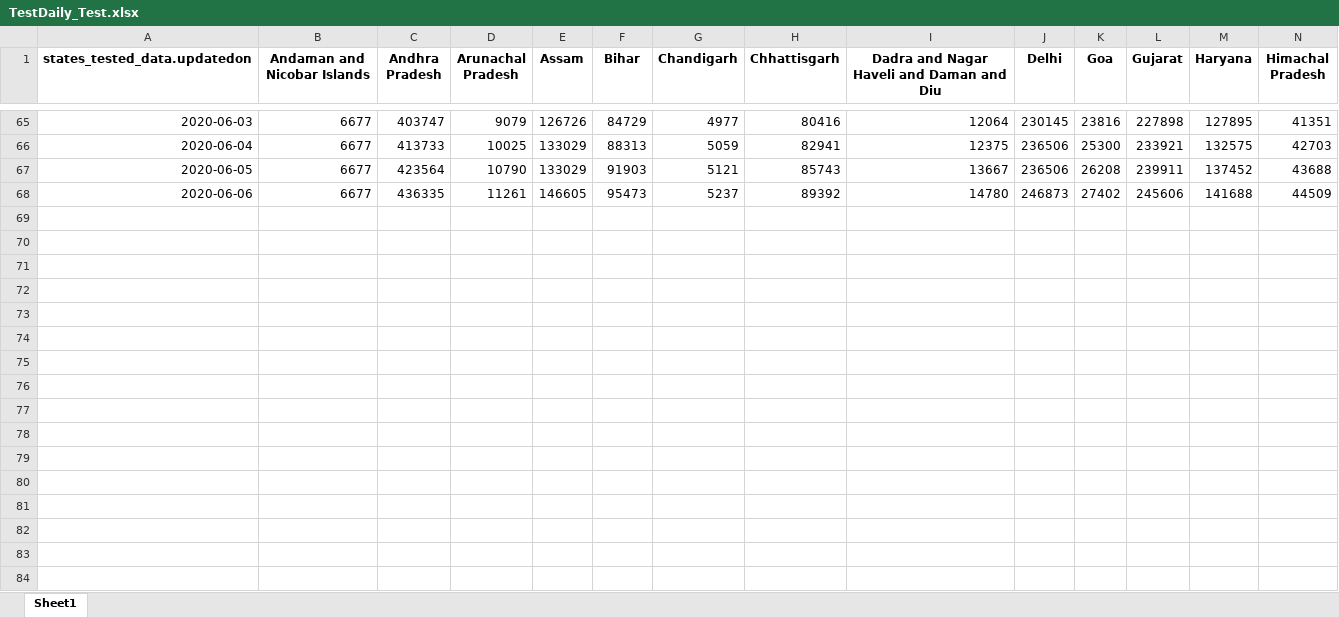
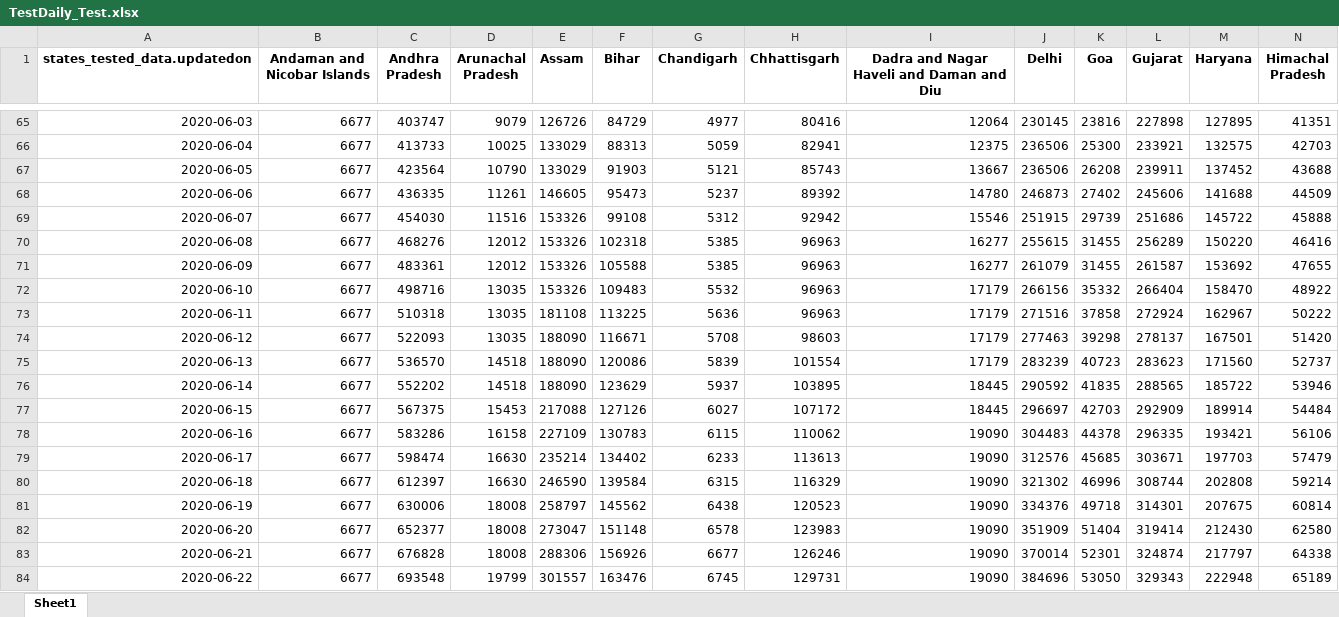
Before and after one commit to arun0710/COVID19, an Excel workbook: SupportFiles/TestDaily_Test.xlsx, sheet Sheet1, drawn as a sheet; only a part is shown, gaps mark what is left out; values as stored, in another font and other column widths than the file's, no borders; rows hold the shown columns only; the diff names each change by its address in the sheet, - before the commit and + after, or states it on an @@ line.

Commit message:
Updated on 23rd June
Updated on 23rd June

```diff
--- a/SupportFiles/TestDaily_Test.xlsx (sheet Sheet1)
+++ b/SupportFiles/TestDaily_Test.xlsx (sheet Sheet1)
+row 69: 2020-06-07 | 6677 | 454030 | 11516 | 153326 | 99108 | 5312 | 92942 | 15546 | 251915 | 29739 | 251686 | 145722 | 45888
+row 70: 2020-06-08 | 6677 | 468276 | 12012 | 153326 | 102318 | 5385 | 96963 | 16277 | 255615 | 31455 | 256289 | 150220 | 46416
+row 71: 2020-06-09 | 6677 | 483361 | 12012 | 153326 | 105588 | 5385 | 96963 | 16277 | 261079 | 31455 | 261587 | 153692 | 47655
+row 72: 2020-06-10 | 6677 | 498716 | 13035 | 153326 | 109483 | 5532 | 96963 | 17179 | 266156 | 35332 | 266404 | 158470 | 48922
+row 73: 2020-06-11 | 6677 | 510318 | 13035 | 181108 | 113225 | 5636 | 96963 | 17179 | 271516 | 37858 | 272924 | 162967 | 50222
+row 74: 2020-06-12 | 6677 | 522093 | 13035 | 188090 | 116671 | 5708 | 98603 | 17179 | 277463 | 39298 | 278137 | 167501 | 51420
+row 75: 2020-06-13 | 6677 | 536570 | 14518 | 188090 | 120086 | 5839 | 101554 | 17179 | 283239 | 40723 | 283623 | 171560 | 52737
+row 76: 2020-06-14 | 6677 | 552202 | 14518 | 188090 | 123629 | 5937 | 103895 | 18445 | 290592 | 41835 | 288565 | 185722 | 53946
+row 77: 2020-06-15 | 6677 | 567375 | 15453 | 217088 | 127126 | 6027 | 107172 | 18445 | 296697 | 42703 | 292909 | 189914 | 54484
+row 78: 2020-06-16 | 6677 | 583286 | 16158 | 227109 | 130783 | 6115 | 110062 | 19090 | 304483 | 44378 | 296335 | 193421 | 56106
+row 79: 2020-06-17 | 6677 | 598474 | 16630 | 235214 | 134402 | 6233 | 113613 | 19090 | 312576 | 45685 | 303671 | 197703 | 57479
+row 80: 2020-06-18 | 6677 | 612397 | 16630 | 246590 | 139584 | 6315 | 116329 | 19090 | 321302 | 46996 | 308744 | 202808 | 59214
+row 81: 2020-06-19 | 6677 | 630006 | 18008 | 258797 | 145562 | 6438 | 120523 | 19090 | 334376 | 49718 | 314301 | 207675 | 60814
+row 82: 2020-06-20 | 6677 | 652377 | 18008 | 273047 | 151148 | 6578 | 123983 | 19090 | 351909 | 51404 | 319414 | 212430 | 62580
+row 83: 2020-06-21 | 6677 | 676828 | 18008 | 288306 | 156926 | 6677 | 126246 | 19090 | 370014 | 52301 | 324874 | 217797 | 64338
+row 84: 2020-06-22 | 6677 | 693548 | 19799 | 301557 | 163476 | 6745 | 129731 | 19090 | 384696 | 53050 | 329343 | 222948 | 65189
```
